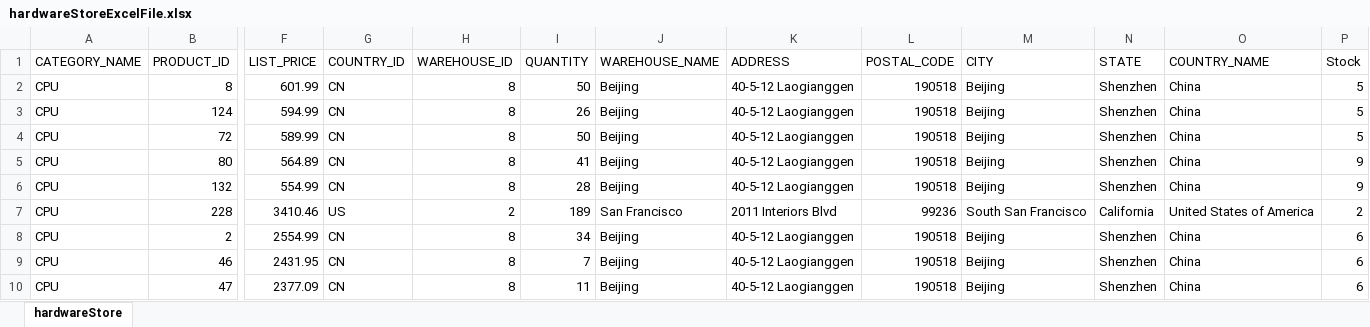
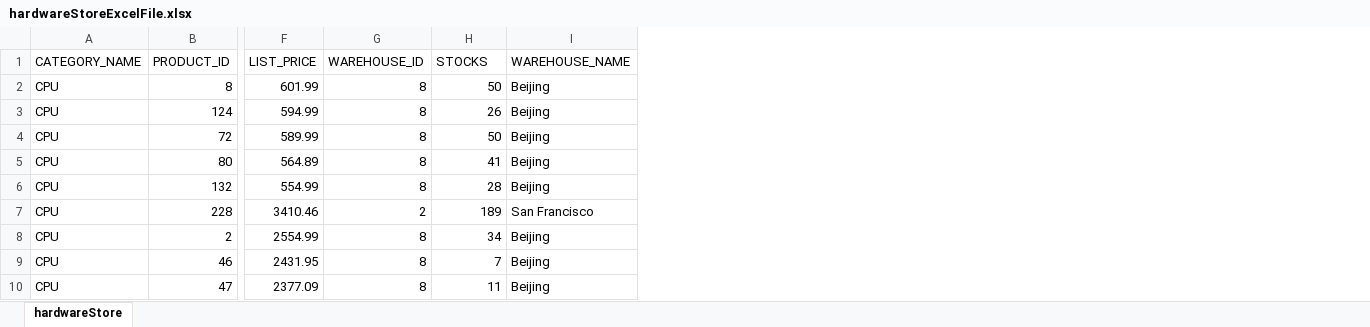
Before and after one commit to MProtik/Store-Management-System-Project, an Excel workbook: Dataset/archive/hardwareStoreExcelFile.xlsx, sheet hardwareStore, drawn as a sheet; only a part is shown, gaps mark what is left out; values as stored, in another font and other column widths than the file's, no borders; table styles not drawn; removed rows and columns are numbered as before the commit, all else as after; the diff names each change by its address in the sheet, - before the commit and + after, or states it on an @@ line.

Commit message:
Adding scroll bar in the products page

```diff
--- a/Dataset/archive/hardwareStoreExcelFile.xlsx (sheet hardwareStore)
+++ b/Dataset/archive/hardwareStoreExcelFile.xlsx (sheet hardwareStore)
-column G (COUNTRY_ID), rows 2-10: CN | CN | CN | CN | CN | US | CN | CN | CN
-column K (ADDRESS), rows 2-10: 40-5-12 Laogianggen | 40-5-12 Laogianggen | 40-5-12 Laogianggen | 40-5-12 Laogianggen | 40-5-12 Laogianggen | 2011 Interiors Blvd | 40-5-12 Laogianggen | 40-5-12 Laogianggen | 40-5-12 Laogianggen
-column L (POSTAL_CODE), rows 2-10: 190518 | 190518 | 190518 | 190518 | 190518 | 99236 | 190518 | 190518 | 190518
-column M (CITY), rows 2-10: Beijing | Beijing | Beijing | Beijing | Beijing | South San Francisco | Beijing | Beijing | Beijing
-column N (STATE), rows 2-10: Shenzhen | Shenzhen | Shenzhen | Shenzhen | Shenzhen | California | Shenzhen | Shenzhen | Shenzhen
-column O (COUNTRY_NAME), rows 2-10: China | China | China | China | China | United States of America | China | China | China
-column P (Stock), rows 2-10: 5 | 5 | 5 | 9 | 9 | 2 | 6 | 6 | 6
-H1: QUANTITY
+H1: STOCKS
```
Also changed, not shown: 3 other files.
